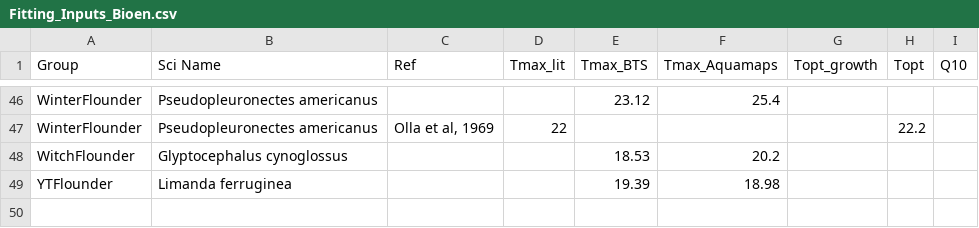
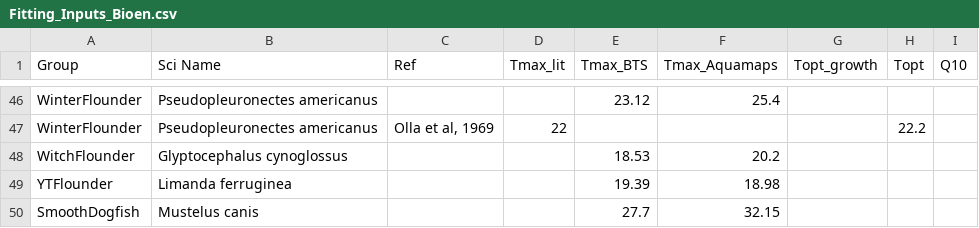
Before and after one commit to SarahJWeisberg/GOM-Rpath, a CSV file: data/Fitting_Inputs_Bioen.csv, drawn as a sheet; only a part is shown, gaps mark what is left out; the diff names each change by its address in the sheet, - before the commit and + after, or states it on an @@ line.

Commit message:
active respiration forcing values, script

```diff
--- a/data/Fitting_Inputs_Bioen.csv
+++ b/data/Fitting_Inputs_Bioen.csv
+row 50: SmoothDogfish | Mustelus canis |  |  | 27.7 | 32.15
```
Also changed, not shown: 1 other file.
